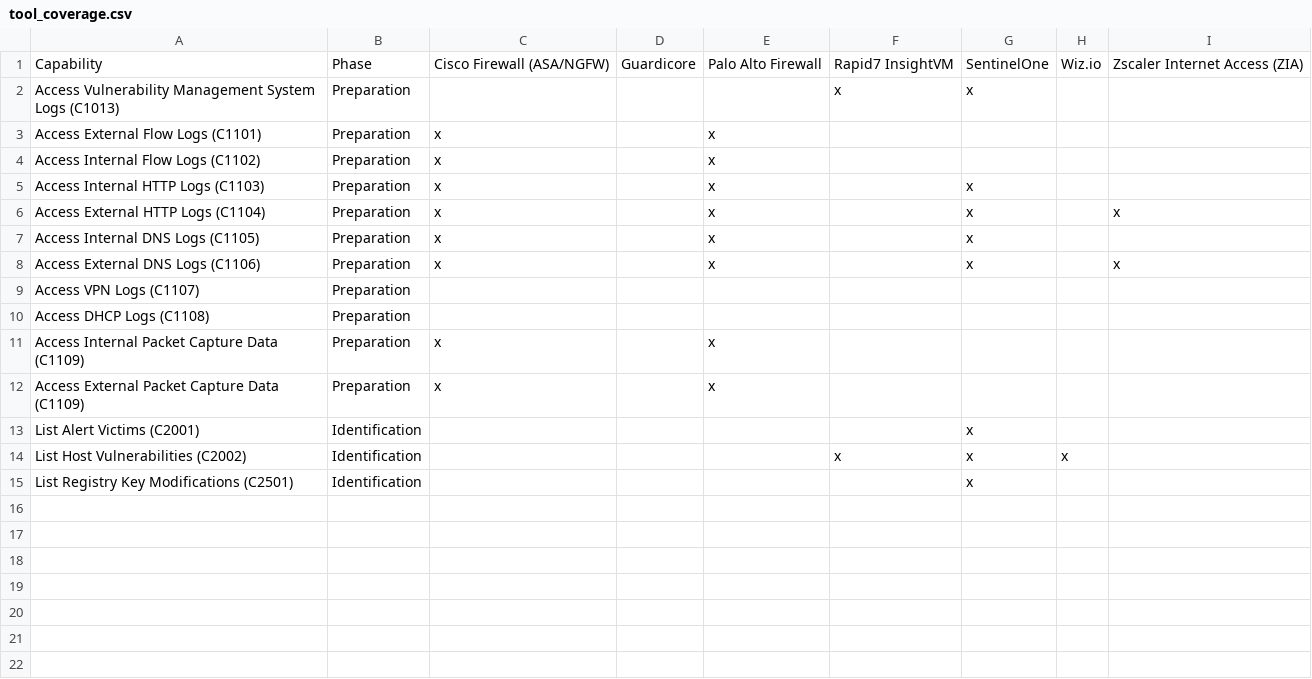
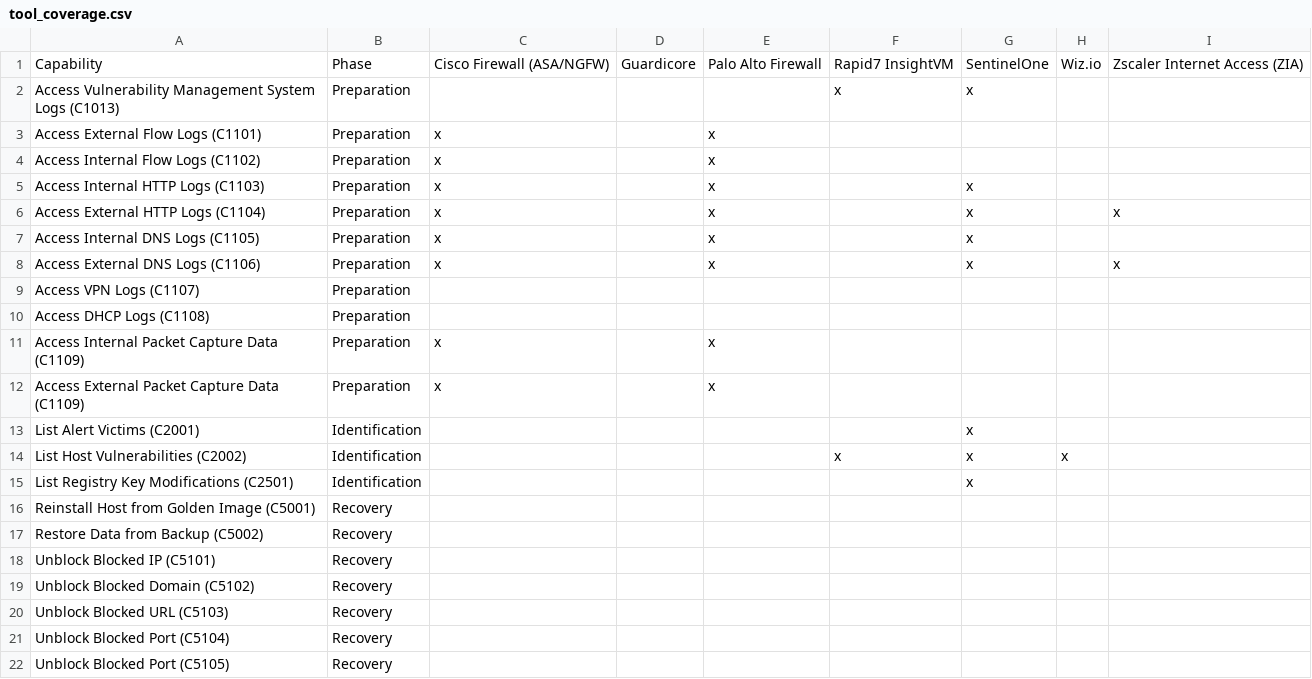
Before and after one commit to n3tsurge/aura-response, a CSV file: docs/files/tool_coverage.csv, drawn as a sheet.

```diff
--- a/docs/files/tool_coverage.csv
+++ b/docs/files/tool_coverage.csv
@@ -15 +15,8 @@ List Host Vulnerabilities (C2002),Identification,,,,x,x,x,
 List Registry Key Modifications (C2501),Identification,,,,,x,,
+Reinstall Host from Golden Image (C5001),Recovery,,,,,,,
+Restore Data from Backup (C5002),Recovery,,,,,,,
+Unblock Blocked IP (C5101),Recovery,,,,,,,
+Unblock Blocked Domain (C5102),Recovery,,,,,,,
+Unblock Blocked URL (C5103),Recovery,,,,,,,
+Unblock Blocked Port (C5104),Recovery,,,,,,,
+Unblock Blocked Port (C5105),Recovery,,,,,,,
```
Also changed, not shown: 29 other files.
